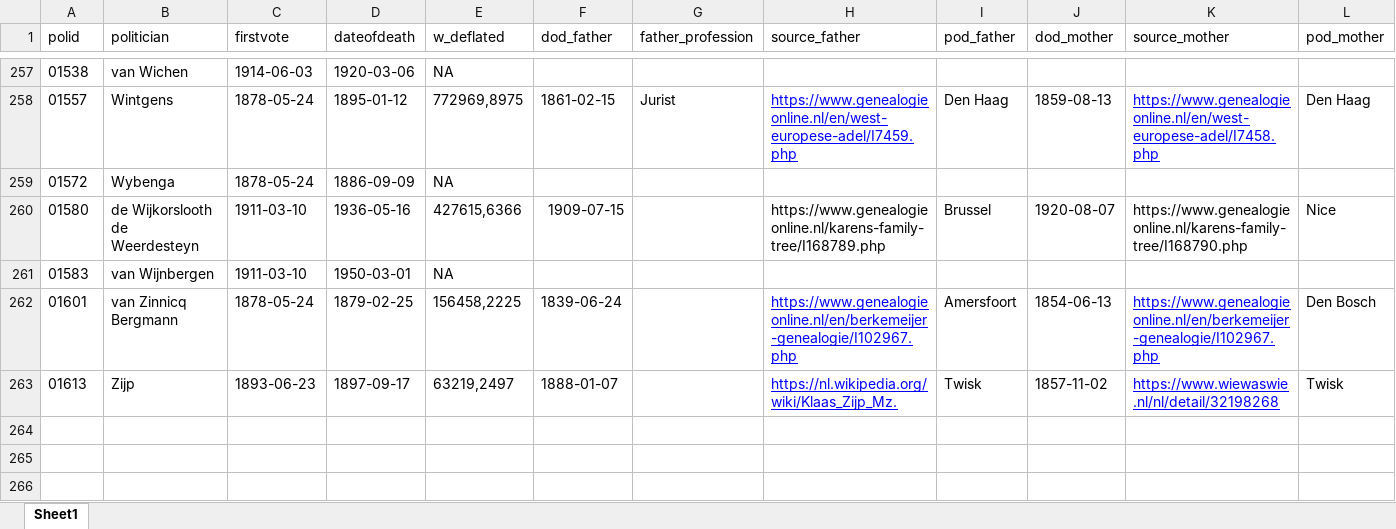
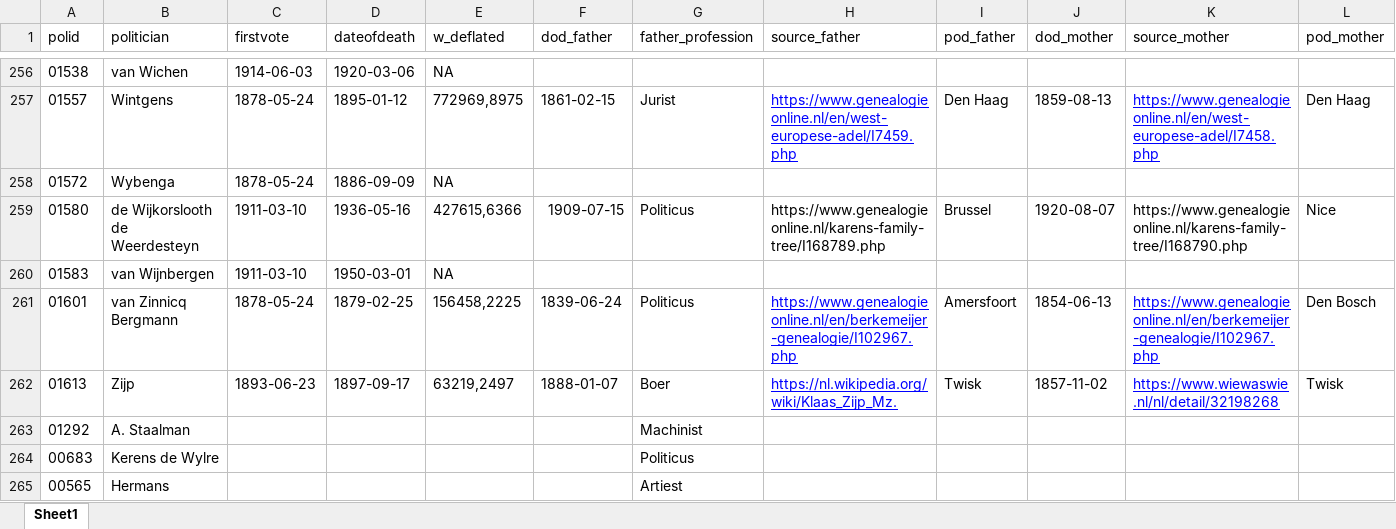
Before and after one commit to basm92/polelite_votingbehavior, an Excel workbook: data/polid_data/instrumental_variable_est.xlsx, sheet Sheet1, drawn as a sheet; only a part is shown, gaps mark what is left out; values as stored, in another font and other column widths than the file's, no borders; charts and pictures not drawn; addresses are those after the commit; rows hold the shown columns only; the diff covers the shown part only; the diff names each change by its address in the sheet, - before the commit and + after, or states it on an @@ line.

```diff
--- a/data/polid_data/instrumental_variable_est.xlsx (sheet Sheet1)
+++ b/data/polid_data/instrumental_variable_est.xlsx (sheet Sheet1)
-G259 (father_profession): (empty)
+G259 (father_profession): Politicus
-G261 (father_profession): (empty)
+G261 (father_profession): Politicus
-G262 (father_profession): (empty)
+G262 (father_profession): Boer
+row 263: 01292 | A. Staalman |  |  |  |  | Machinist
+row 264: 00683 | Kerens de Wylre |  |  |  |  | Politicus
+row 265: 00565 | Hermans |  |  |  |  | Artiest
```
Also changed, not shown: 6 added rows, 1 removed row and 79 edited cells elsewhere in this sheet, 1 other file.
